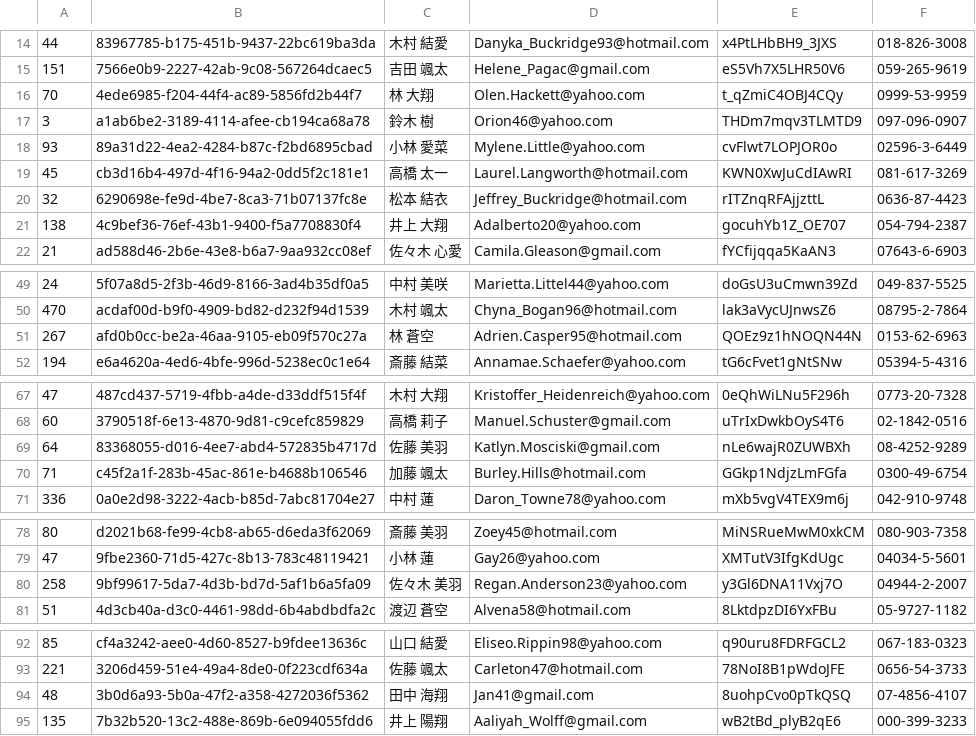
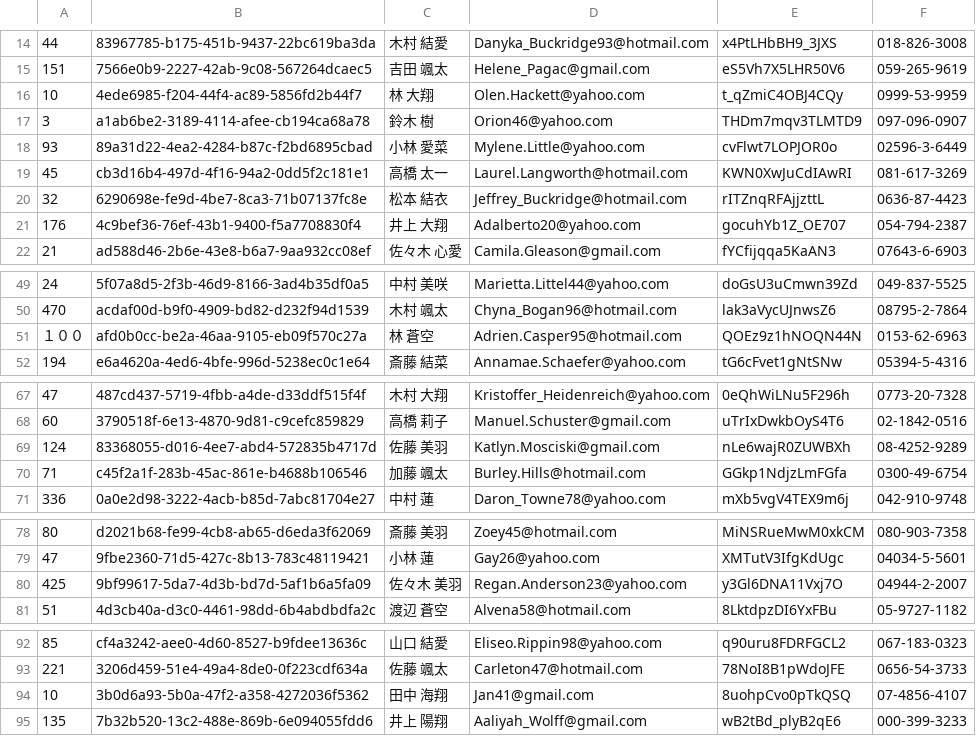
Before and after one commit to mixi-git-challenge/git-challenge-minesweeper, a CSV file: users.csv, drawn as a sheet; only a part is shown, gaps mark what is left out.

Commit message:
"高橋"さんからの要望対応

```diff
--- a/users.csv
+++ b/users.csv
@@ -15,3 +15,3 @@
 151,7566e0b9-2227-42ab-9c08-567264dcaec5,吉田 颯太,Helene_Pagac@gmail.com,eS5Vh7X5LHR50V6,059-265-9619
-70,4ede6985-f204-44f4-ac89-5856fd2b44f7,林 大翔,Olen.Hackett@yahoo.com,t_qZmiC4OBJ4CQy,0999-53-9959
+10,4ede6985-f204-44f4-ac89-5856fd2b44f7,林 大翔,Olen.Hackett@yahoo.com,t_qZmiC4OBJ4CQy,0999-53-9959
 3,a1ab6be2-3189-4114-afee-cb194ca68a78,鈴木 樹,Orion46@yahoo.com,THDm7mqv3TLMTD9,097-096-0907
@@ -20,3 +20,3 @@
 32,6290698e-fe9d-4be7-8ca3-71b07137fc8e,松本 結衣,Jeffrey_Buckridge@hotmail.com,rITZnqRFAjjzttL,0636-87-4423
-138,4c9bef36-76ef-43b1-9400-f5a7708830f4,井上 大翔,Adalberto20@yahoo.com,gocuhYb1Z_OE707,054-794-2387
+176,4c9bef36-76ef-43b1-9400-f5a7708830f4,井上 大翔,Adalberto20@yahoo.com,gocuhYb1Z_OE707,054-794-2387
 21,ad588d46-2b6e-43e8-b6a7-9aa932cc08ef,佐々木 心愛,Camila.Gleason@gmail.com,fYCfijqqa5KaAN3,07643-6-6903
@@ -50,3 +50,3 @@
 470,acdaf00d-b9f0-4909-bd82-d232f94d1539,木村 颯太,Chyna_Bogan96@hotmail.com,lak3aVycUJnwsZ6,08795-2-7864
-267,afd0b0cc-be2a-46aa-9105-eb09f570c27a,林 蒼空,Adrien.Casper95@hotmail.com,QOEz9z1hNOQN44N,0153-62-6963
+１００,afd0b0cc-be2a-46aa-9105-eb09f570c27a,林 蒼空,Adrien.Casper95@hotmail.com,QOEz9z1hNOQN44N,0153-62-6963
 194,e6a4620a-4ed6-4bfe-996d-5238ec0c1e64,斎藤 結菜,Annamae.Schaefer@yahoo.com,tG6cFvet1gNtSNw,05394-5-4316
@@ -68,3 +68,3 @@
 60,3790518f-6e13-4870-9d81-c9cefc859829,高橋 莉子,Manuel.Schuster@gmail.com,uTrIxDwkbOyS4T6,02-1842-0516
-64,83368055-d016-4ee7-abd4-572835b4717d,佐藤 美羽,Katlyn.Mosciski@gmail.com,nLe6wajR0ZUWBXh,08-4252-9289
+124,83368055-d016-4ee7-abd4-572835b4717d,佐藤 美羽,Katlyn.Mosciski@gmail.com,nLe6wajR0ZUWBXh,08-4252-9289
 71,c45f2a1f-283b-45ac-861e-b4688b106546,加藤 颯太,Burley.Hills@hotmail.com,GGkp1NdjzLmFGfa,0300-49-6754
@@ -79,3 +79,3 @@
 47,9fbe2360-71d5-427c-8b13-783c48119421,小林 蓮,Gay26@yahoo.com,XMTutV3IfgKdUgc,04034-5-5601
-258,9bf99617-5da7-4d3b-bd7d-5af1b6a5fa09,佐々木 美羽,Regan.Anderson23@yahoo.com,y3Gl6DNA11Vxj7O,04944-2-2007
+425,9bf99617-5da7-4d3b-bd7d-5af1b6a5fa09,佐々木 美羽,Regan.Anderson23@yahoo.com,y3Gl6DNA11Vxj7O,04944-2-2007
 51,4d3cb40a-d3c0-4461-98dd-6b4abdbdfa2c,渡辺 蒼空,Alvena58@hotmail.com,8LktdpzDI6YxFBu,05-9727-1182
@@ -93,3 +93,3 @@
 221,3206d459-51e4-49a4-8de0-0f223cdf634a,佐藤 颯太,Carleton47@hotmail.com,78NoI8B1pWdoJFE,0656-54-3733
-48,3b0d6a93-5b0a-47f2-a358-4272036f5362,田中 海翔,Jan41@gmail.com,8uohpCvo0pTkQSQ,07-4856-4107
+10,3b0d6a93-5b0a-47f2-a358-4272036f5362,田中 海翔,Jan41@gmail.com,8uohpCvo0pTkQSQ,07-4856-4107
 135,7b32b520-13c2-488e-869b-6e094055fdd6,井上 陽翔,Aaliyah_Wolff@gmail.com,wB2tBd_plyB2qE6,000-399-3233
```
